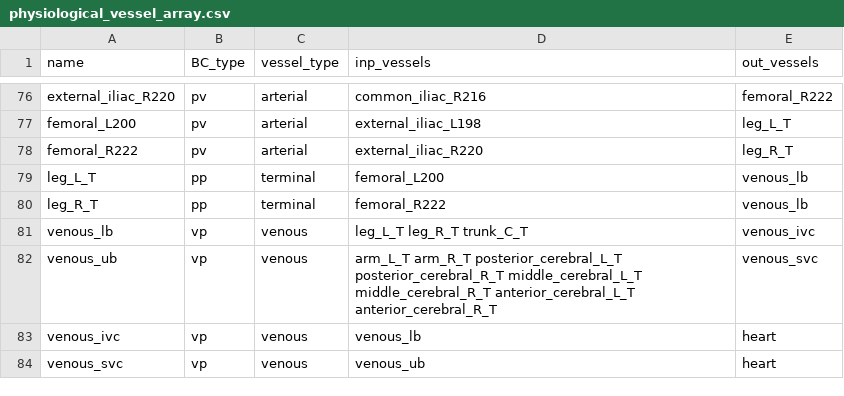
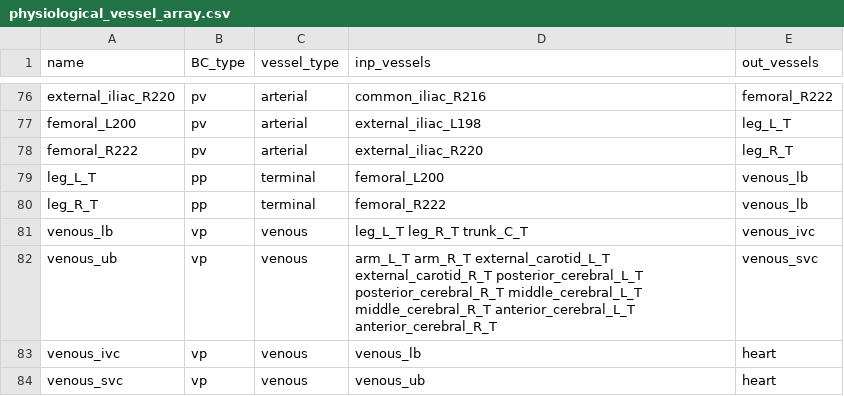
Before and after one commit to FinbarArgus/circulatory_autogen, a CSV file: resources/physiological_vessel_array.csv, drawn as a sheet; only a part is shown, gaps mark what is left out.

```diff
--- a/resources/physiological_vessel_array.csv
+++ b/resources/physiological_vessel_array.csv
@@ -81,3 +81,3 @@ leg_R_T,                 pp, terminal,           femoral_R222          ,
 venous_lb,               vp, venous,             leg_L_T leg_R_T trunk_C_T,          venous_ivc
-venous_ub,               vp, venous,             arm_L_T arm_R_T posterior_cerebral_L_T posterior_cerebral_R_T middle_cerebral_L_T middle_cerebral_R_T anterior_cerebral_L_T anterior_cerebral_R_T ,           venous_svc
+venous_ub,               vp, venous,             arm_L_T arm_R_T external_carotid_L_T external_carotid_R_T posterior_cerebral_L_T posterior_cerebral_R_T middle_cerebral_L_T middle_cerebral_R_T anterior_cerebral_L_T anterior_cerebral_R_T ,           venous_svc
 venous_ivc,              vp, venous,             venous_lb             ,             heart
```
Also changed, not shown: generated_models/3compartment_parameters.csv, generated_models/FTU_wCVS_parameters.csv, 25 other files.
